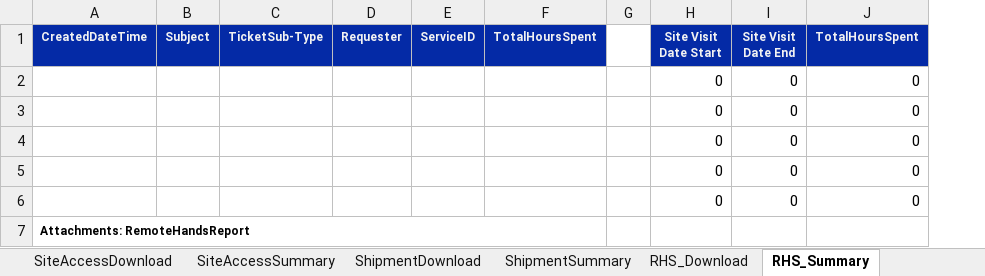
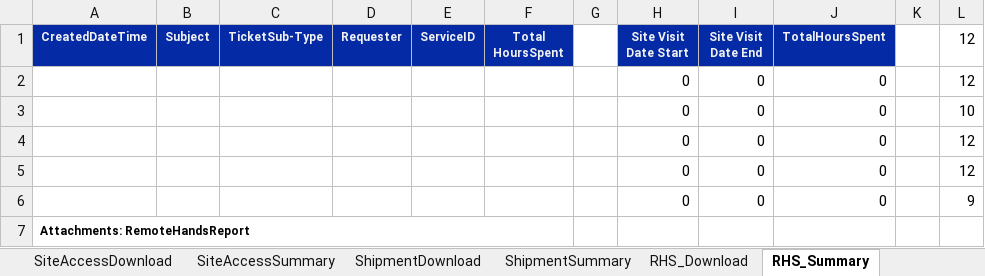
Before and after one commit to Isaacs21/DEK_RPA, an Excel workbook: Git_BOSS통합버전+아웃룩일정추출/AutoSummaryTable.xlsm, sheet RHS_Summary, drawn as a sheet; values as stored, in another font and other column widths than the file's, no borders; removed rows and columns are numbered as before the commit, all else as after; the diff names each change by its address in the sheet, - before the commit and + after, or states it on an @@ line.

```diff
--- a/Git_BOSS통합버전+아웃룩일정추출/AutoSummaryTable.xlsm (sheet RHS_Summary)
+++ b/Git_BOSS통합버전+아웃룩일정추출/AutoSummaryTable.xlsm (sheet RHS_Summary)
-column F (TotalHoursSpent), empty
+column F (Total HoursSpent), empty
+column K, empty
+column L (12), rows 2-6: 12 | 10 | 12 | 12 | 9
```
Also changed, not shown: sheet Power_Download, sheet Power_Summary, sheet Temp&Hum_Summary, sheet IncidentSummary, sheet SiteAccessSummary, sheet ShipmentSummary, formulas that keep their value, 10 other files.
